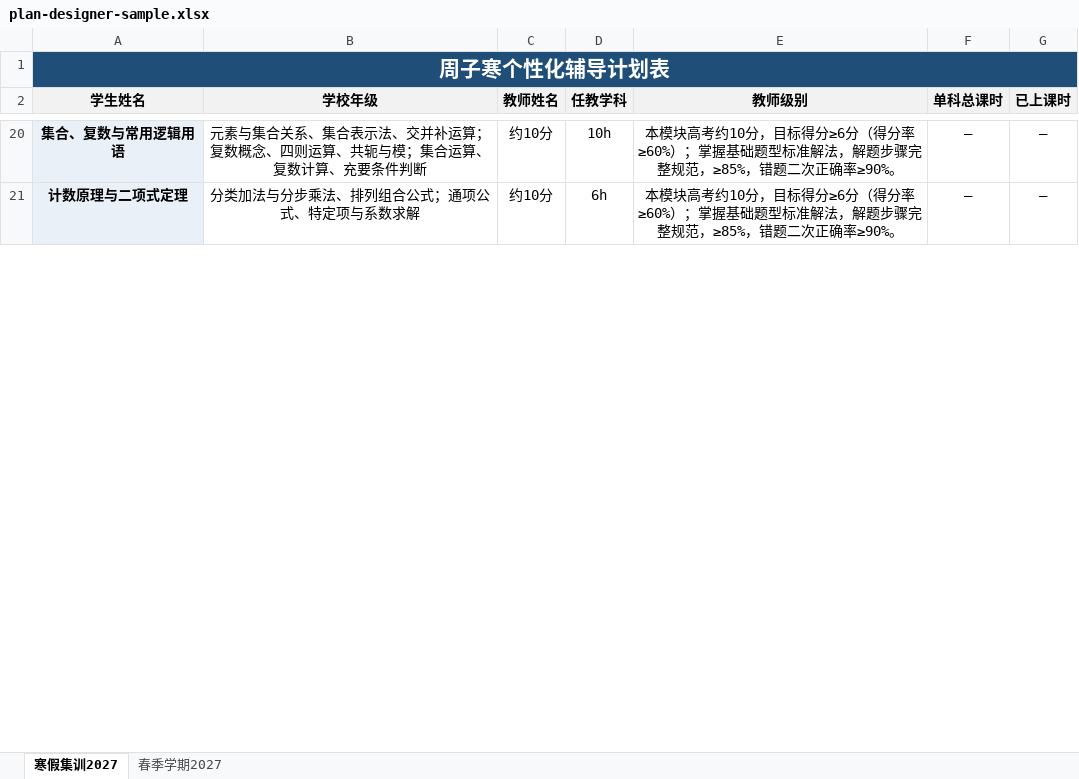
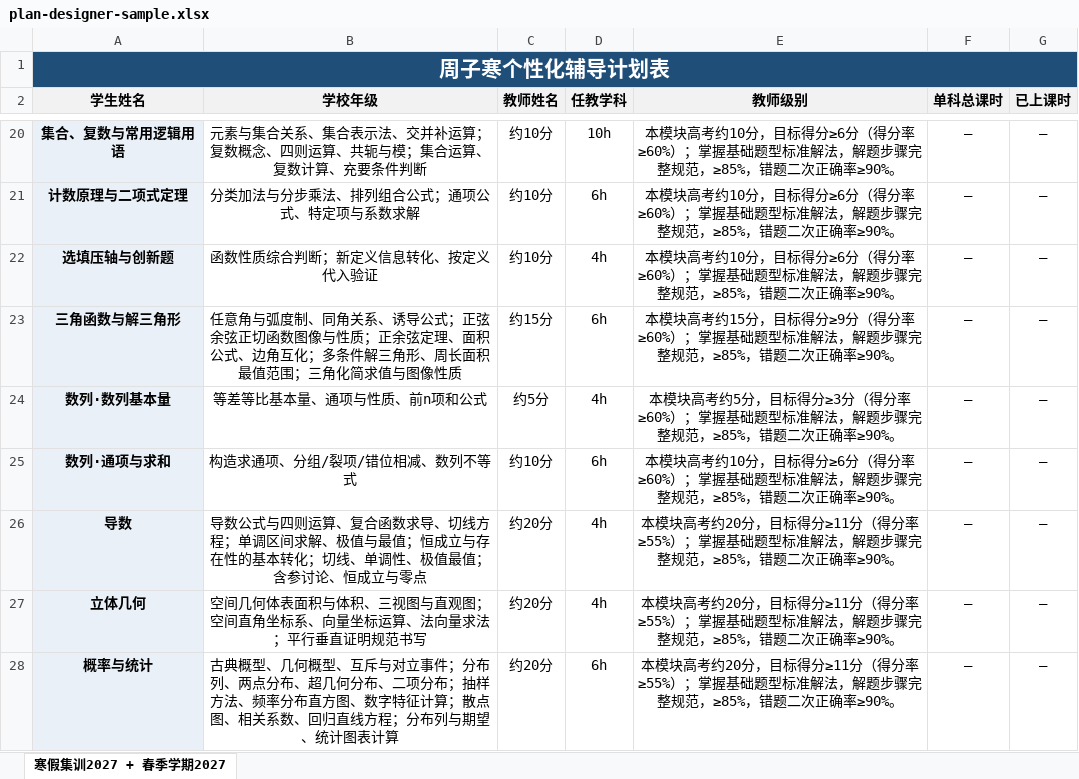
Before and after one commit to Gqj1001/my-toolbox, an Excel workbook: docs/examples/plan-designer-sample.xlsx, sheet 寒假集训2027 + 春季学期2027, drawn as a sheet; only a part is shown, gaps mark what is left out; values as stored, in another font and other column widths than the file's, no borders; the diff covers the shown part only; the diff names each change by its address in the sheet, - before the commit and + after, or states it on an @@ line.

```diff
--- a/docs/examples/plan-designer-sample.xlsx (sheet 寒假集训2027 + 春季学期2027)
+++ b/docs/examples/plan-designer-sample.xlsx (sheet 寒假集训2027 + 春季学期2027)
-sheet tab: 寒假集训2027
+sheet tab: 寒假集训2027 + 春季学期2027
-sheet tab: 春季学期2027
+row 22: 选填压轴与创新题 | 函数性质综合判断；新定义信息转化、按定义代入验证 | 约10分 | 4h | 本模块高考约10分，目标得分≥6分（得分率≥60%）；掌握基础题型标准解法，解题步骤完整规范，≥85%，错题二次正确率≥90%。 | — | —
+row 23: 三角函数与解三角形 | 任意角与弧度制、同角关系、诱导公式；正弦余弦正切函数图像与性质；正余弦定理、面积公式、边角互化；多条件解三角形、周长面积最值范围；三角化简求值与图像性质 | 约15分 | 6h | 本模块高考约15分，目标得分≥9分（得分率≥60%）；掌握基础题型标准解法，解题步骤完整规范，≥85%，错题二次正确率≥90%。 | — | —
+row 24: 数列·数列基本量 | 等差等比基本量、通项与性质、前n项和公式 | 约5分 | 4h | 本模块高考约5分，目标得分≥3分（得分率≥60%）；掌握基础题型标准解法，解题步骤完整规范，≥85%，错题二次正确率≥90%。 | — | —
+row 25: 数列·通项与求和 | 构造求通项、分组/裂项/错位相减、数列不等式 | 约10分 | 6h | 本模块高考约10分，目标得分≥6分（得分率≥60%）；掌握基础题型标准解法，解题步骤完整规范，≥85%，错题二次正确率≥90%。 | — | —
+row 26: 导数 | 导数公式与四则运算、复合函数求导、切线方程；单调区间求解、极值与最值；恒成立与存在性的基本转化；切线、单调性、极值最值；含参讨论、恒成立与零点 | 约20分 | 4h | 本模块高考约20分，目标得分≥11分（得分率≥55%）；掌握基础题型标准解法，解题步骤完整规范，≥85%，错题二次正确率≥90%。 | — | —
+row 27: 立体几何 | 空间几何体表面积与体积、三视图与直观图；空间直角坐标系、向量坐标运算、法向量求法；平行垂直证明规范书写 | 约20分 | 4h | 本模块高考约20分，目标得分≥11分（得分率≥55%）；掌握基础题型标准解法，解题步骤完整规范，≥85%，错题二次正确率≥90%。 | — | —
+row 28: 概率与统计 | 古典概型、几何概型、互斥与对立事件；分布列、两点分布、超几何分布、二项分布；抽样方法、频率分布直方图、数字特征计算；散点图、相关系数、回归直线方程；分布列与期望、统计图表计算 | 约20分 | 6h | 本模块高考约20分，目标得分≥11分（得分率≥55%）；掌握基础题型标准解法，解题步骤完整规范，≥85%，错题二次正确率≥90%。 | — | —
```
Also changed, not shown: 6 added rows and 3 edited cells elsewhere in this sheet, 4 other files.
